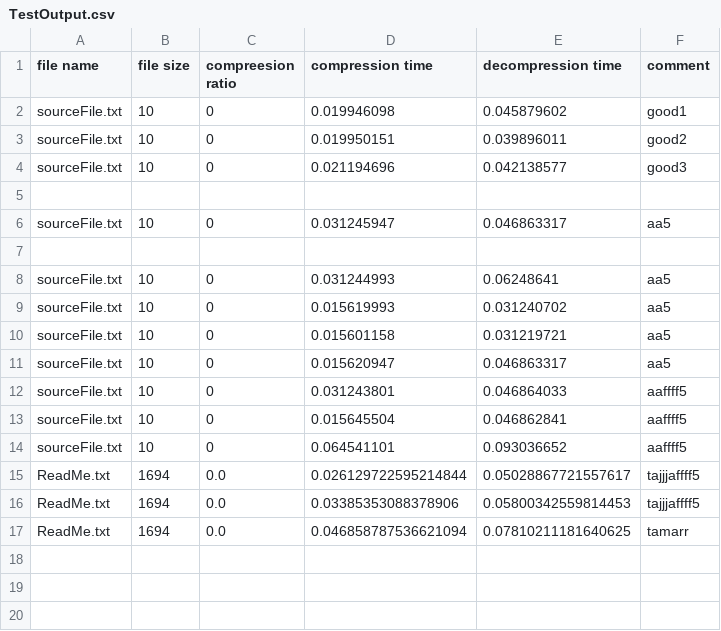
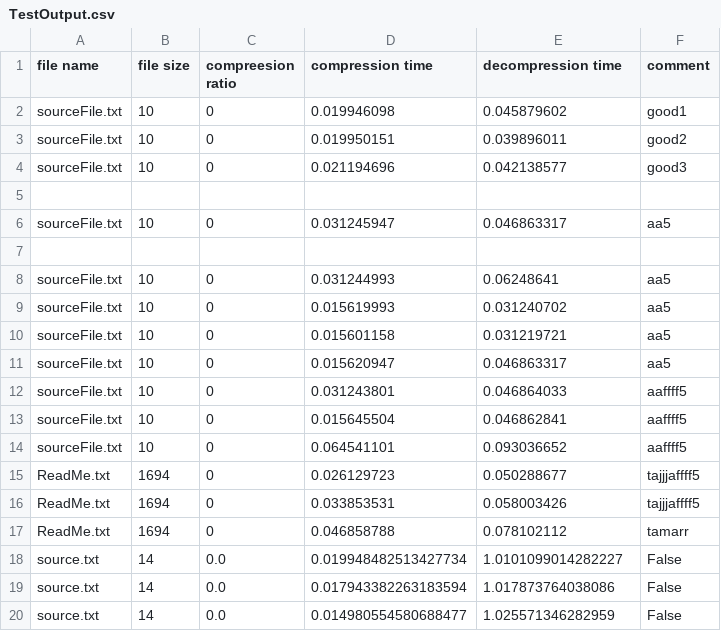
Before and after one commit to spiridon-sagirov/LZ77, a CSV file: TestOutput.csv, drawn as a sheet.

```diff
--- a/TestOutput.csv
+++ b/TestOutput.csv
@@ -14,4 +14,7 @@ sourceFile.txt,10,0,0.015645504,0.046862841,aaffff5
 sourceFile.txt,10,0,0.064541101,0.093036652,aaffff5
-ReadMe.txt,1694,0.0,0.026129722595214844,0.05028867721557617,tajjjaffff5
-ReadMe.txt,1694,0.0,0.03385353088378906,0.05800342559814453,tajjjaffff5
-ReadMe.txt,1694,0.0,0.046858787536621094,0.07810211181640625,tamarr
+ReadMe.txt,1694,0,0.026129723,0.050288677,tajjjaffff5
+ReadMe.txt,1694,0,0.033853531,0.058003426,tajjjaffff5
+ReadMe.txt,1694,0,0.046858788,0.078102112,tamarr
+source.txt,14,0.0,0.019948482513427734,1.0101099014282227,False
+source.txt,14,0.0,0.017943382263183594,1.017873764038086,False
+source.txt,14,0.0,0.014980554580688477,1.025571346282959,False
```
Also changed, not shown: 4 other files.
